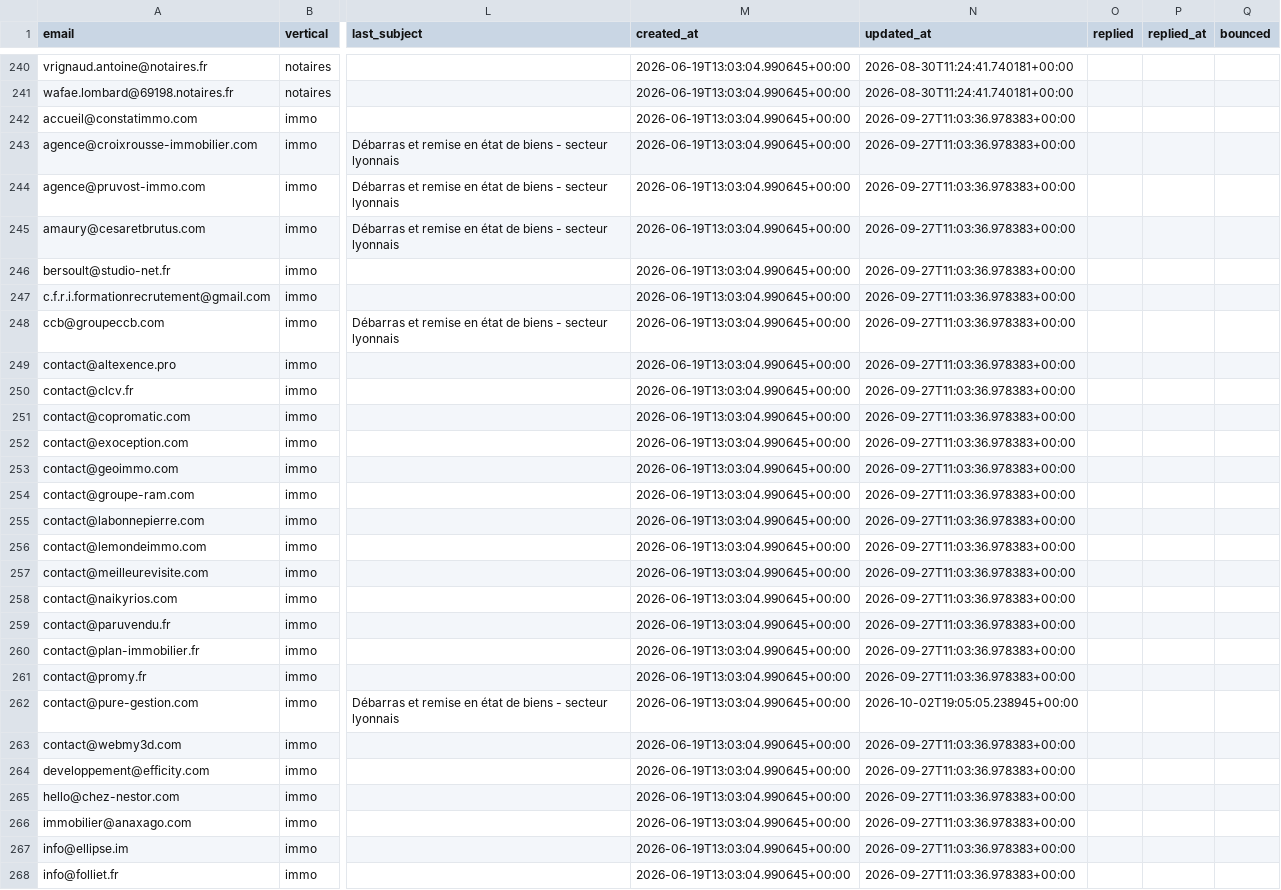
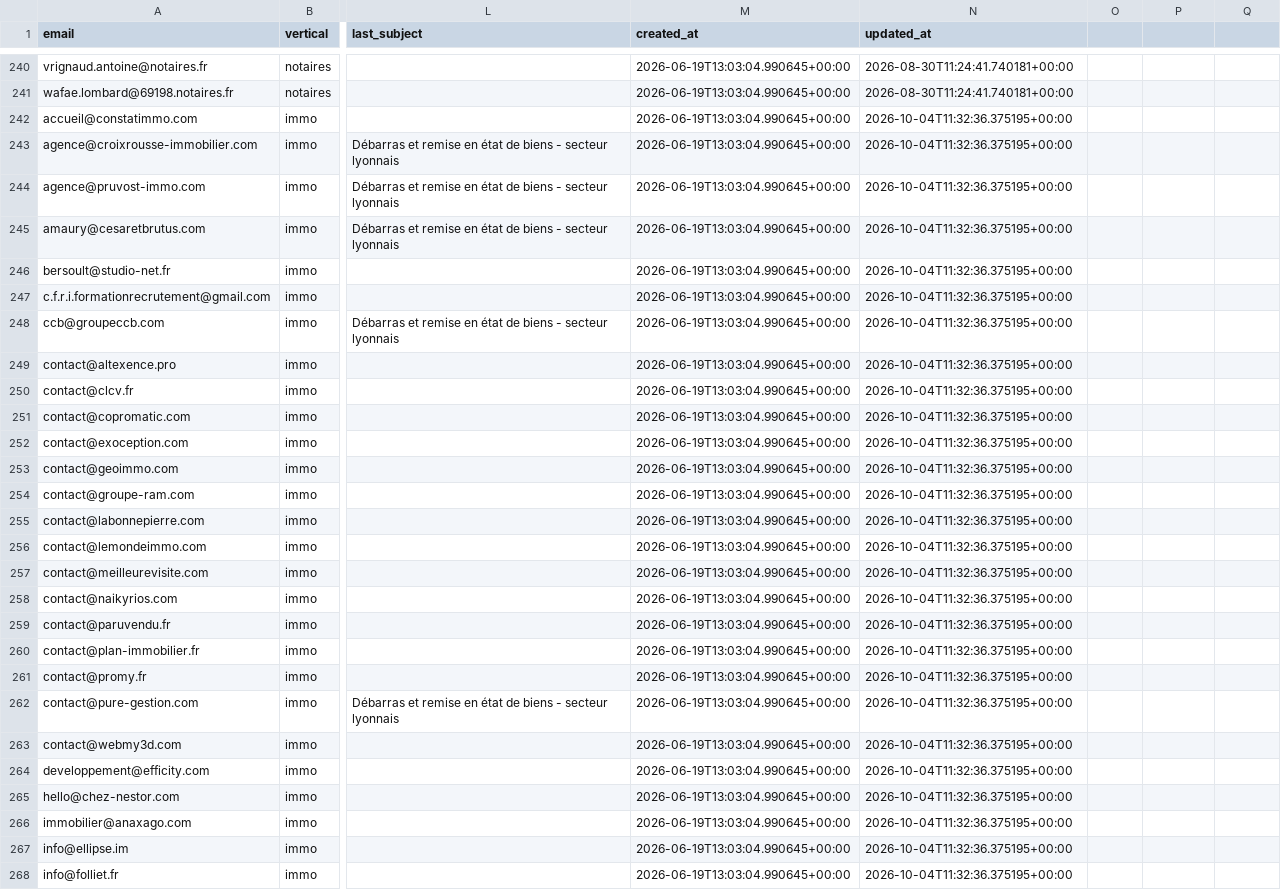
Before and after one commit to Romtaug/RAPS-Prospection, a CSV file: emailing/data/raps_contacts_master.csv, drawn as a sheet; only a part is shown, gaps mark what is left out; the diff covers the shown part only; the diff names each change by its address in the sheet, - before the commit and + after, or states it on an @@ line.

Commit message:
scrape hebdo 2026-10-04

```diff
--- a/emailing/data/raps_contacts_master.csv
+++ b/emailing/data/raps_contacts_master.csv
-O1: replied
+O1: (empty)
-P1: replied_at
+P1: (empty)
-Q1: bounced
+Q1: (empty)
-N242:N261 (updated_at): 2026-09-27T11:03:36.978383+00:00
+N242:N261 (updated_at): 2026-10-04T11:32:36.375195+00:00
-N262 (updated_at): 2026-10-02T19:05:05.238945+00:00
+N262 (updated_at): 2026-10-04T11:32:36.375195+00:00
-N263:N268 (updated_at): 2026-09-27T11:03:36.978383+00:00
+N263:N268 (updated_at): 2026-10-04T11:32:36.375195+00:00
```
Also changed, not shown: 7 edited cells elsewhere in this file.
